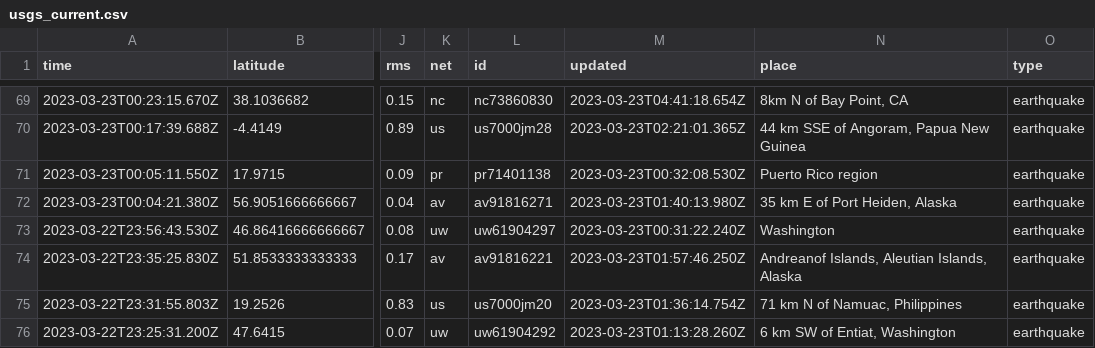
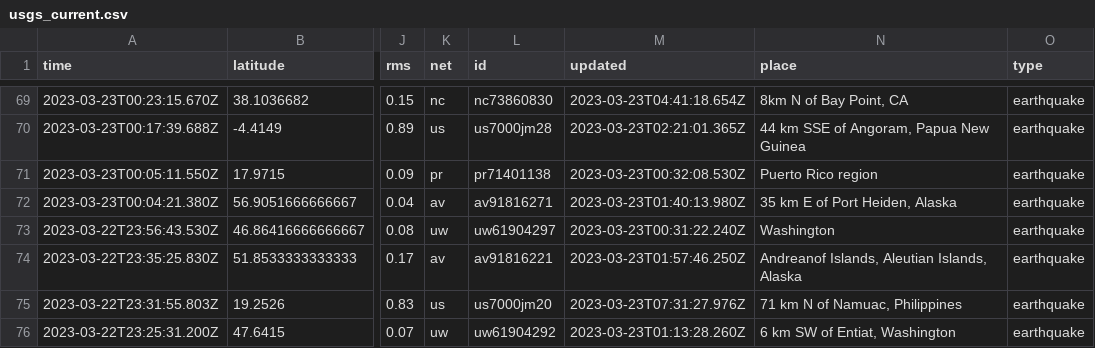
Before and after one commit to rthomasgannett/data-reporter-robot, a CSV file: usgs_current.csv, drawn as a sheet; only a part is shown, gaps mark what is left out; the diff covers the shown part only; the diff names each change by its address in the sheet, - before the commit and + after, or states it on an @@ line.

```diff
--- a/usgs_current.csv
+++ b/usgs_current.csv
-M75 (updated): 2023-03-23T01:36:14.754Z
+M75 (updated): 2023-03-23T07:31:27.976Z
```
Also changed, not shown: 1 added row, 3 removed rows and 3 edited cells elsewhere in this file.
